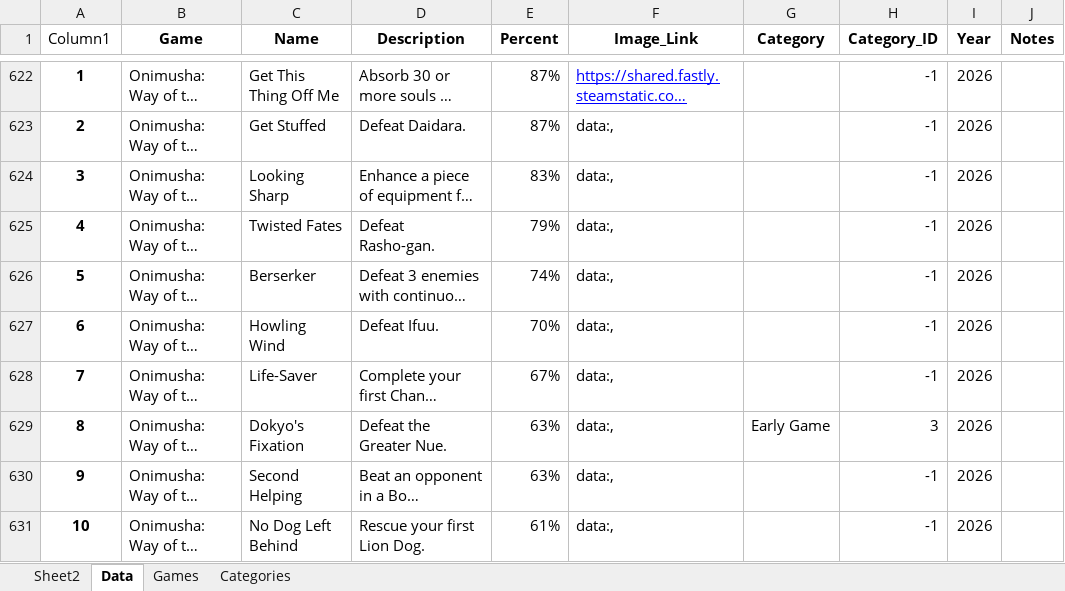
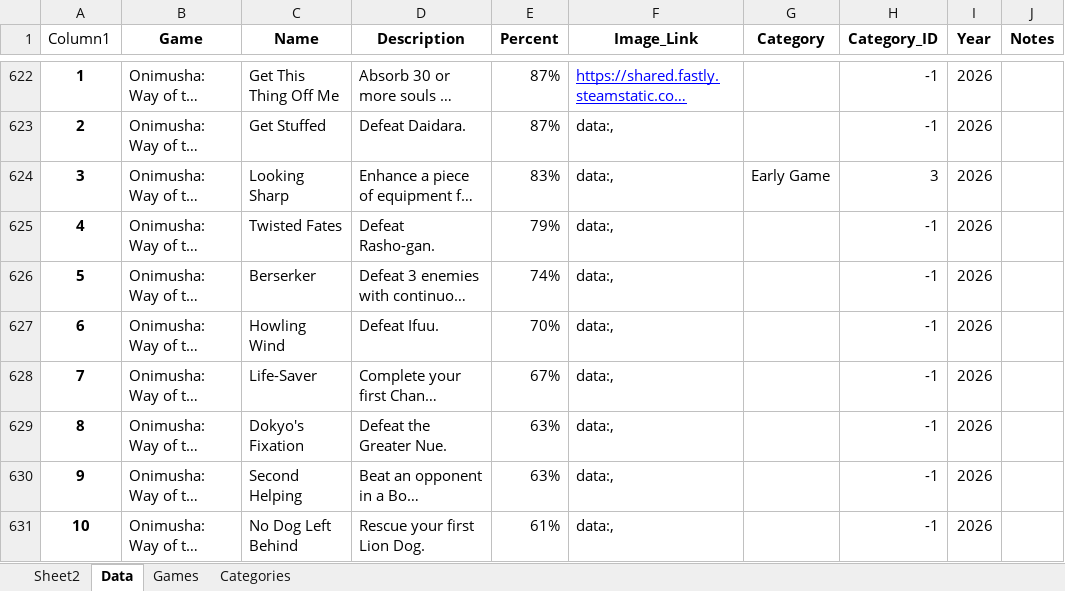
Before and after one commit to contic5/game-achievement-data, an Excel workbook: public/Steam Achievements Stable.xlsx, sheet Data, drawn as a sheet; only a part is shown, gaps mark what is left out; long unchanged cells end in …; values as stored, in another font and other column widths than the file's, no borders; table styles not drawn; the diff names each change by its address in the sheet, - before the commit and + after, or states it on an @@ line.

Commit message:
Updated Onimusha Achievements

```diff
--- a/public/Steam Achievements Stable.xlsx (sheet Data)
+++ b/public/Steam Achievements Stable.xlsx (sheet Data)
-G624 (Category): (empty)
+G624 (Category): Early Game
-H624 (Category_ID): -1
+H624 (Category_ID): 3
-G629 (Category): Early Game
+G629 (Category): (empty)
-H629 (Category_ID): 3
+H629 (Category_ID): -1
```
